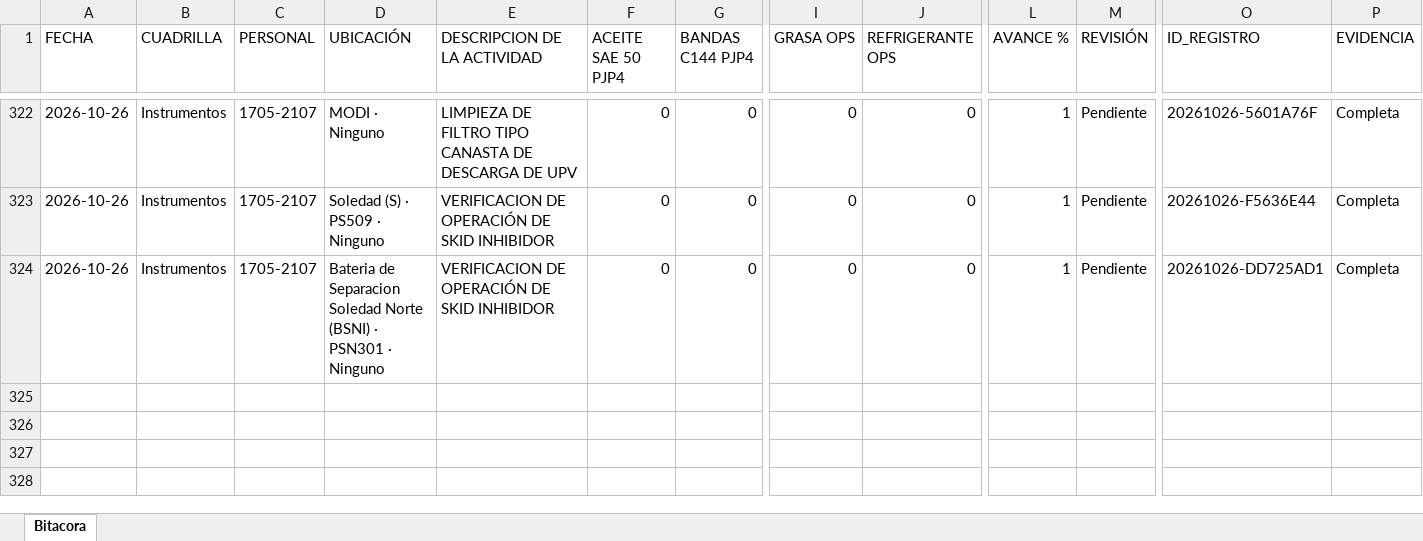
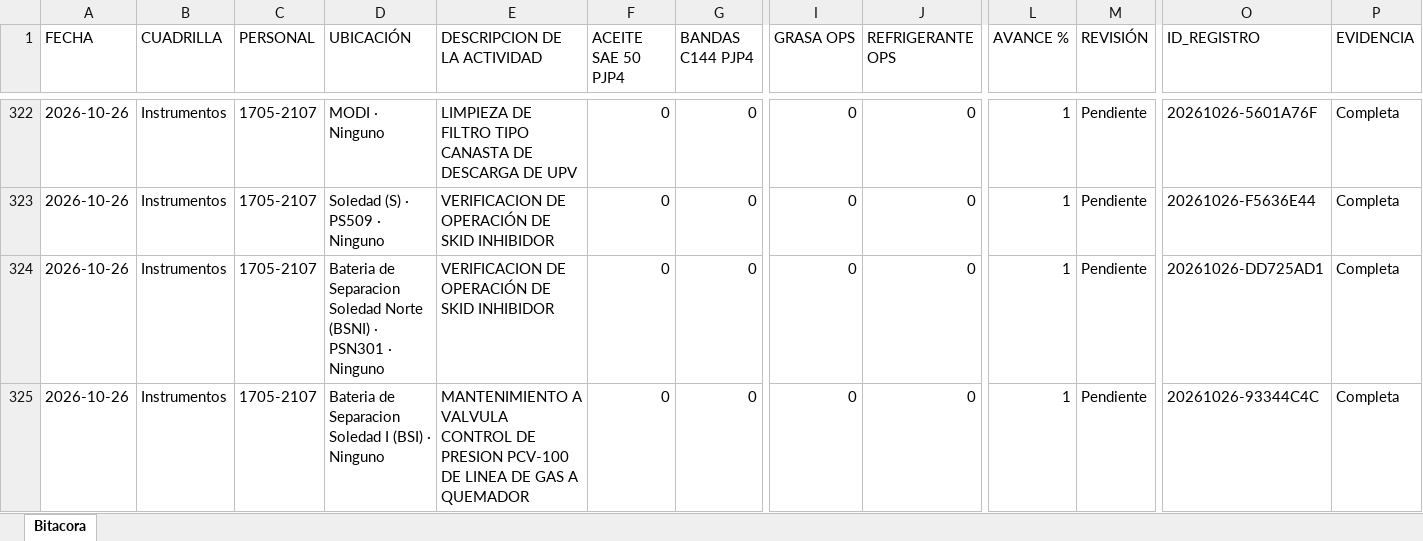
Before and after one commit to Hectorisaac-cloud/soledad-app, an Excel workbook: database/bitacora_operativa_soledad.xlsx, sheet Bitacora, drawn as a sheet; only a part is shown, gaps mark what is left out; values as stored, in another font and other column widths than the file's, no borders; rows hold the shown columns only; the diff names each change by its address in the sheet, - before the commit and + after, or states it on an @@ line.

Commit message:
Respaldo operativo Soledad
Actualización de bitácora. Registros: 324.

```diff
--- a/database/bitacora_operativa_soledad.xlsx (sheet Bitacora)
+++ b/database/bitacora_operativa_soledad.xlsx (sheet Bitacora)
+row 325: 2026-10-26 | Instrumentos | 1705-2107 | Bateria de Separacion Soledad I (BSI) · Ninguno | MANTENIMIENTO A VALVULA CONTROL DE PRESION PCV-100 DE LINEA DE GAS A QUEMADOR | 0 | 0 | 0 | 0 | 1 | Pendiente | 20261026-93344C4C | Completa
```
